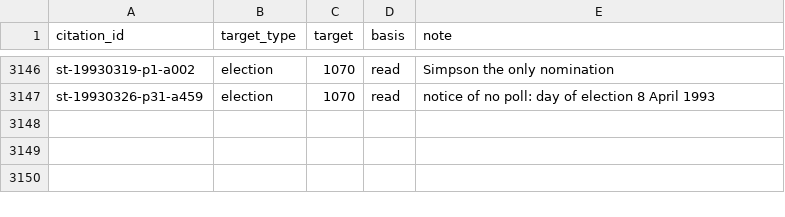
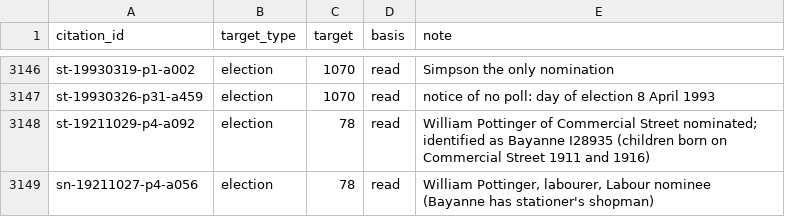
Before and after one commit to ShetlandJ/shetland-political-history, a CSV file: data/citation_links.csv, drawn as a sheet; only a part is shown, gaps mark what is left out; the diff names each change by its address in the sheet, - before the commit and + after, or states it on an @@ line.

```diff
--- a/data/citation_links.csv
+++ b/data/citation_links.csv
+row 3148: st-19211029-p4-a092 | election | 78 | read | William Pottinger of Commercial Street nominated; identified as Bayanne I28935 (children born on Commercial Street 1911 and 1916)
+row 3149: sn-19211027-p4-a056 | election | 78 | read | William Pottinger, labourer, Labour nominee (Bayanne has stationer's shopman)
```
Also changed, not shown: data/citations.csv, 2 other files.
